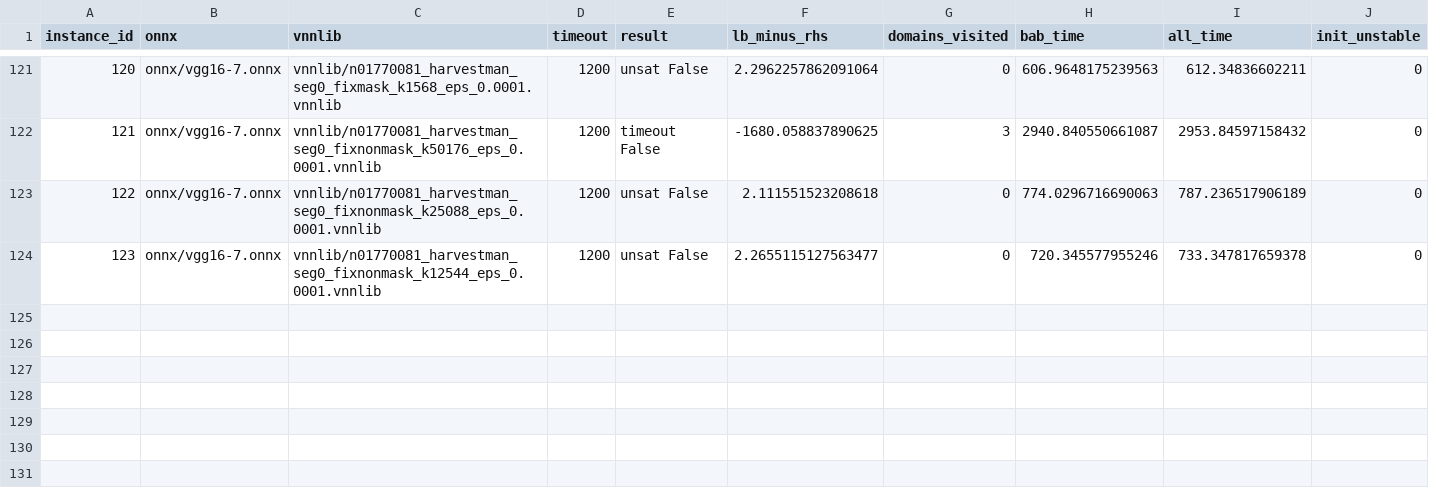
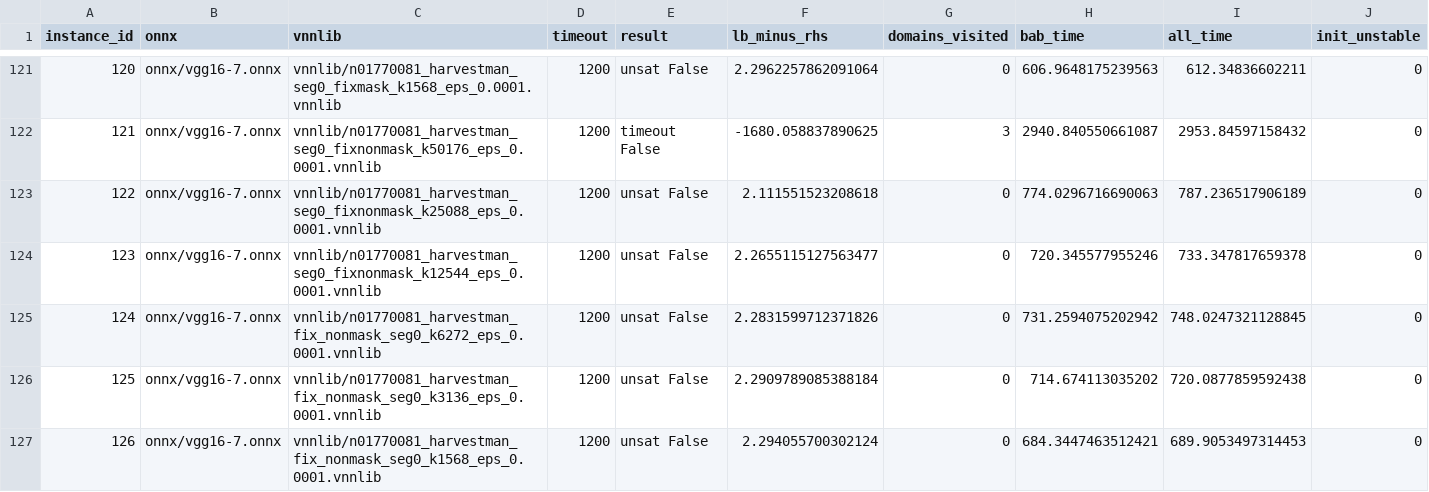
Before and after one commit to zahradehghanipour/XAIV, a CSV file: results/vggnet16_7_ten_imgs/results.csv, drawn as a sheet; only a part is shown, gaps mark what is left out.

```diff
--- a/results/vggnet16_7_ten_imgs/results.csv
+++ b/results/vggnet16_7_ten_imgs/results.csv
@@ -124 +124,4 @@ instance_id,onnx,vnnlib,timeout,result,lb_minus_rhs,domains_visited,bab_time,all
 123,onnx/vgg16-7.onnx,vnnlib/n01770081_harvestman_seg0_fixnonmask_k12544_eps_0.0001.vnnlib,1200,unsat False,2.2655115127563477,0,720.345577955246,733.347817659378,0
+124,onnx/vgg16-7.onnx,vnnlib/n01770081_harvestman_fix_nonmask_seg0_k6272_eps_0.0001.vnnlib,1200,unsat False,2.2831599712371826,0,731.2594075202942,748.0247321128845,0
+125,onnx/vgg16-7.onnx,vnnlib/n01770081_harvestman_fix_nonmask_seg0_k3136_eps_0.0001.vnnlib,1200,unsat False,2.2909789085388184,0,714.674113035202,720.0877859592438,0
+126,onnx/vgg16-7.onnx,vnnlib/n01770081_harvestman_fix_nonmask_seg0_k1568_eps_0.0001.vnnlib,1200,unsat False,2.294055700302124,0,684.3447463512421,689.9053497314453,0
```
Also changed, not shown: results/vggnet16_2_ten_imgs/results.csv, results/vggnet16_4_ten_imgs/results.csv, 4 other files.
